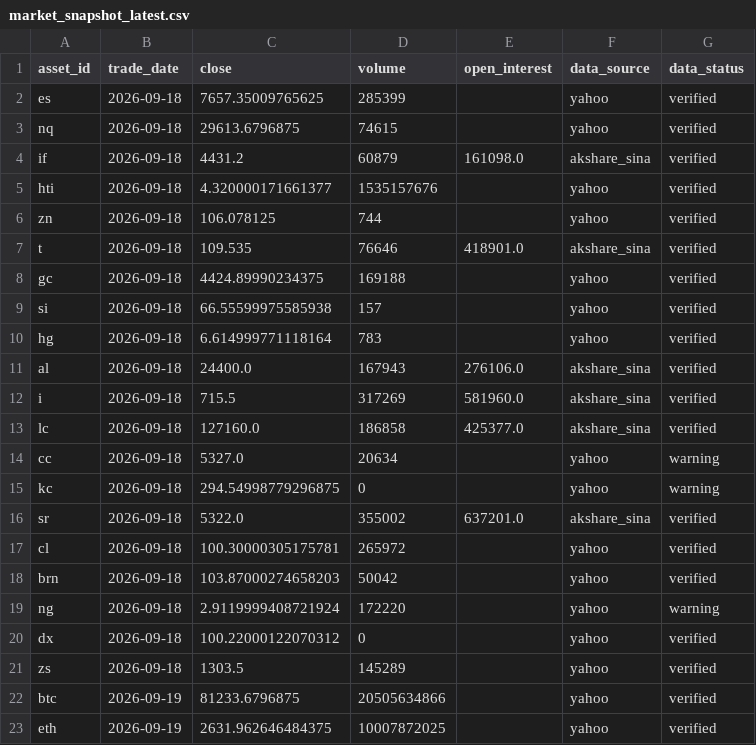
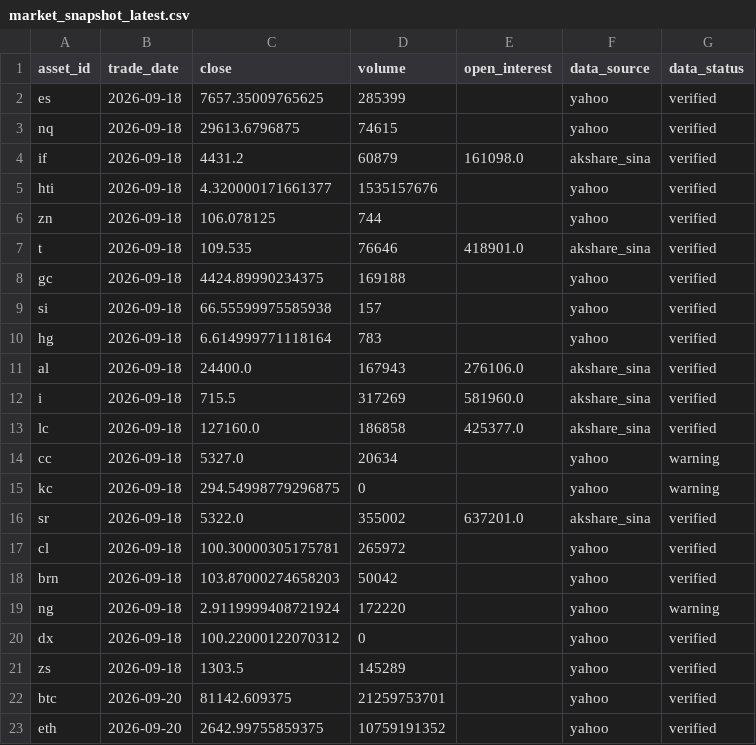
Before and after one commit to JunyiWu97/cross-asset-structure-monitor, a CSV file: data/market_snapshot_latest.csv, drawn as a sheet.

```diff
--- a/data/market_snapshot_latest.csv
+++ b/data/market_snapshot_latest.csv
@@ -21,3 +21,3 @@ dx,2026-09-18,100.22000122070312,0,,yahoo,verified
 zs,2026-09-18,1303.5,145289,,yahoo,verified
-btc,2026-09-19,81233.6796875,20505634866,,yahoo,verified
-eth,2026-09-19,2631.962646484375,10007872025,,yahoo,verified
+btc,2026-09-20,81142.609375,21259753701,,yahoo,verified
+eth,2026-09-20,2642.99755859375,10759191352,,yahoo,verified
```
Also changed, not shown: data/history_public/btc.csv, data/history_public/eth.csv, 6 other files.
